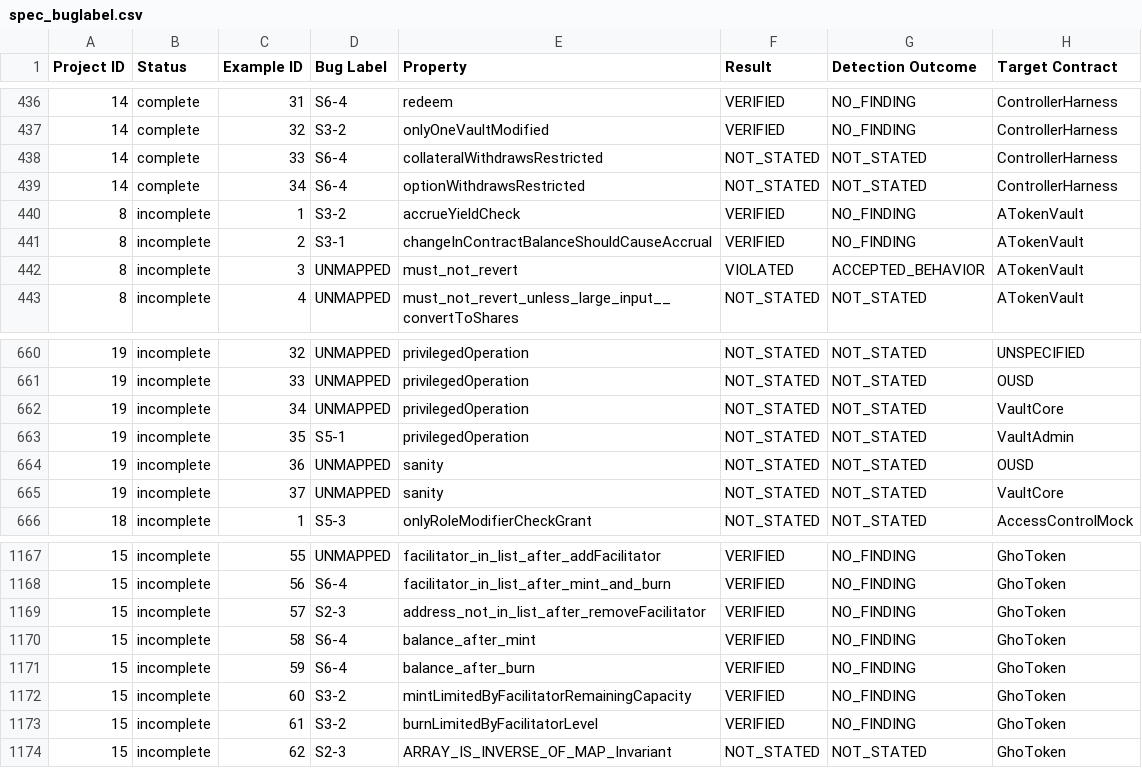
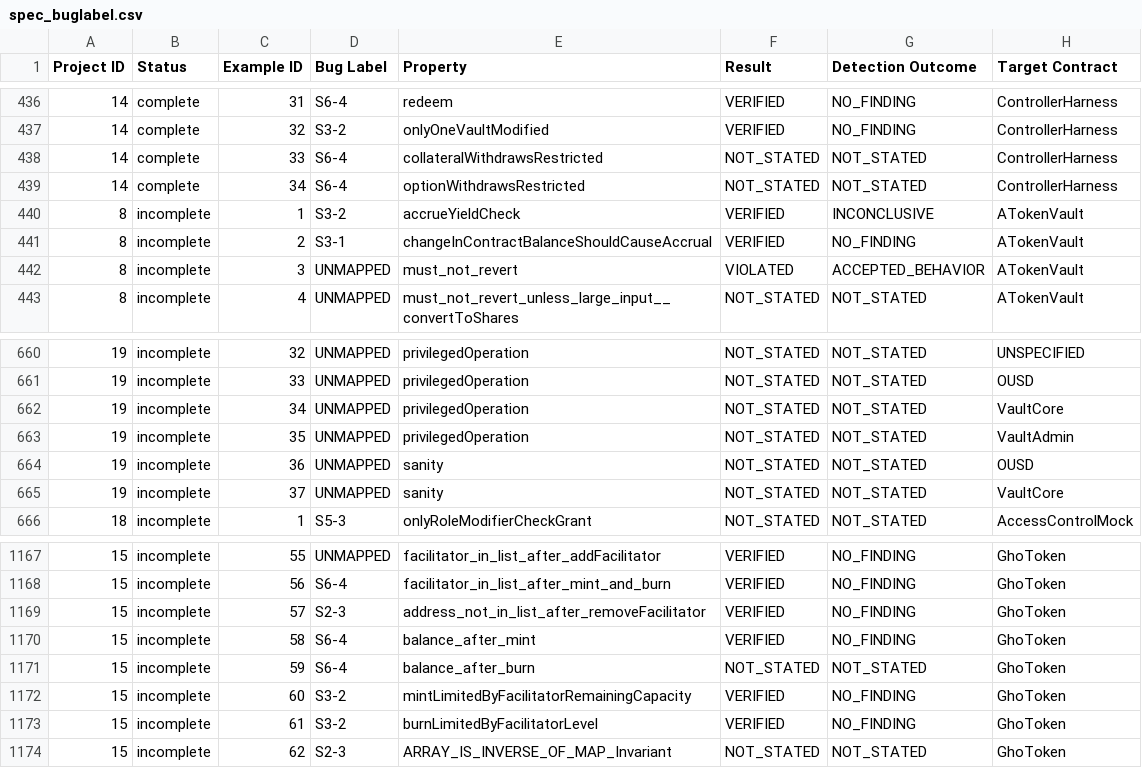
Before and after one commit to matheus-junio-da-silva/Web3Bugs, a CSV file: Web3Bugs-certora/results/spec/spec_buglabel.csv, drawn as a sheet; only a part is shown, gaps mark what is left out; the diff names each change by its address in the sheet, - before the commit and + after, or states it on an @@ line.

```diff
--- a/Web3Bugs-certora/results/spec/spec_buglabel.csv
+++ b/Web3Bugs-certora/results/spec/spec_buglabel.csv
-G440 (Detection Outcome): NO_FINDING
+G440 (Detection Outcome): INCONCLUSIVE
-D663 (Bug Label): S5-1
+D663 (Bug Label): UNMAPPED
-F1171 (Result): VERIFIED
+F1171 (Result): NOT_STATED
-G1171 (Detection Outcome): NO_FINDING
+G1171 (Detection Outcome): NOT_STATED
```
Also changed, not shown: 6 other files.
